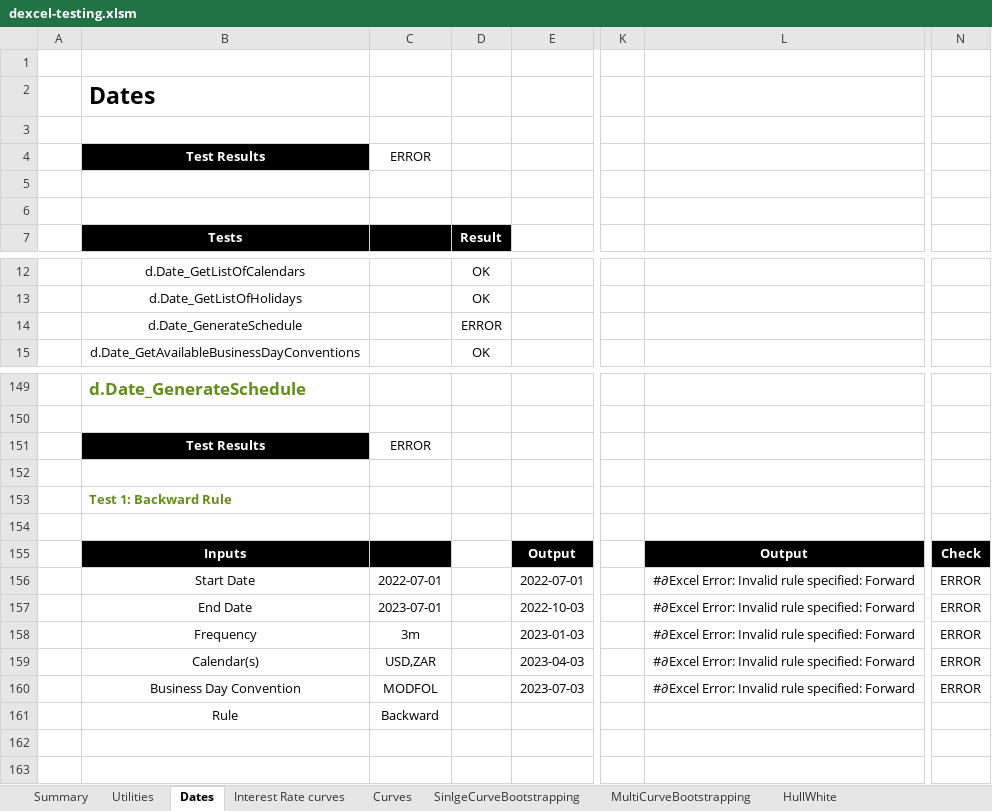
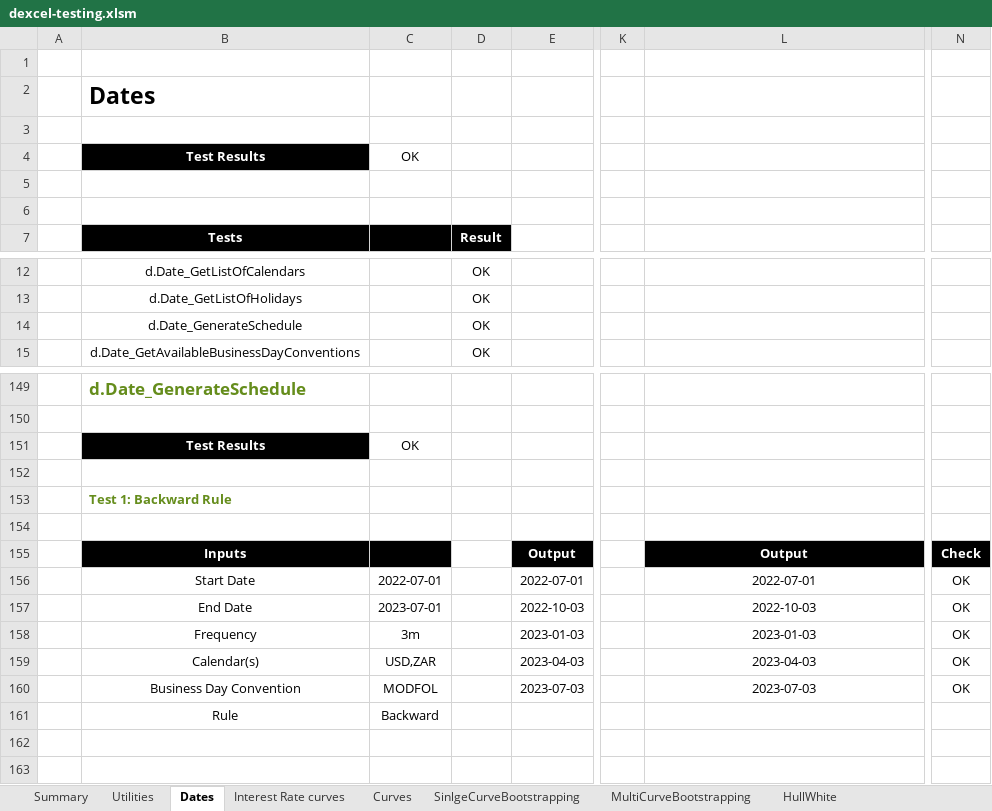
Before and after one commit to StormCollins/dExcel, an Excel workbook: dExcel/resources/workbooks/dexcel-testing.xlsm, sheet Dates, drawn as a sheet; only a part is shown, gaps mark what is left out; values as stored, in another font and other column widths than the file's, no borders; conditional formats not drawn; the diff names each change by its address in the sheet, - before the commit and + after, or states it on an @@ line.

```diff
--- a/dExcel/resources/workbooks/dexcel-testing.xlsm (sheet Dates)
+++ b/dExcel/resources/workbooks/dexcel-testing.xlsm (sheet Dates)
-C4: ERROR
+C4: OK
-D14: ERROR
+D14: OK
-C151: ERROR
+C151: OK
-L156: #∂Excel Error: Invalid rule specified: Forward
+L156: 2022-07-01
-N156:N160: ERROR
+N156:N160: OK
-L157: #∂Excel Error: Invalid rule specified: Forward
+L157: 2022-10-03
-L158: #∂Excel Error: Invalid rule specified: Forward
+L158: 2023-01-03
-L159: #∂Excel Error: Invalid rule specified: Forward
+L159: 2023-04-03
-L160: #∂Excel Error: Invalid rule specified: Forward
+L160: 2023-07-03
```
Also changed, not shown: 4 other files.
